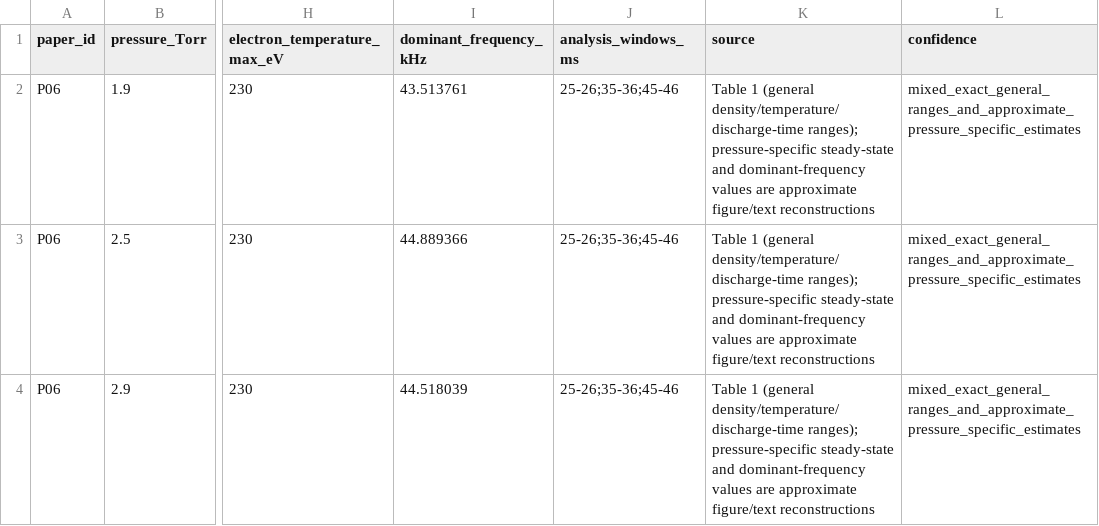
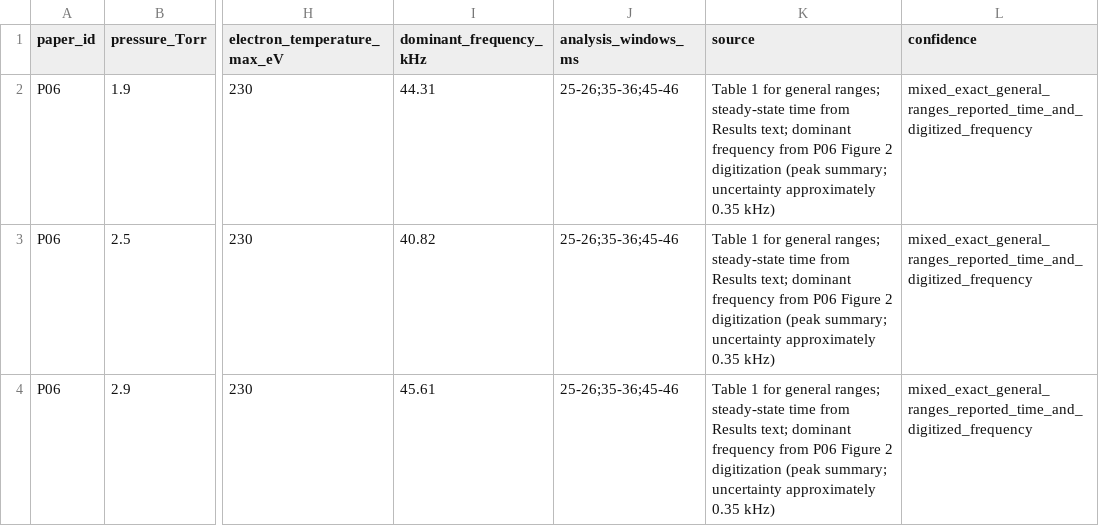
Before and after one commit to Ramin-Alipour/plasma-diagnostics-data-analysis, a CSV file: datasets/dataset_b/publication_reconstruction/paper6_pressure_mhd.csv, drawn as a sheet; only a part is shown, gaps mark what is left out; the diff names each change by its address in the sheet, - before the commit and + after, or states it on an @@ line.

Commit message:
Align P06 peak frequencies with calibrated Figure 2 digitization

```diff
--- a/datasets/dataset_b/publication_reconstruction/paper6_pressure_mhd.csv
+++ b/datasets/dataset_b/publication_reconstruction/paper6_pressure_mhd.csv
-I2 (dominant_frequency_kHz): 43.513761
+I2 (dominant_frequency_kHz): 44.31
-K2:K4 (source): Table 1 (general density/temperature/discharge-time ranges); pressure-specific steady-state and dominant-frequency values are approximate figure/text reconstructions
+K2:K4 (source): Table 1 for general ranges; steady-state time from Results text; dominant frequency from P06 Figure 2 digitization (peak summary; uncertainty approximately 0.35 kHz)
-L2:L4 (confidence): mixed_exact_general_ranges_and_approximate_pressure_specific_estimates
+L2:L4 (confidence): mixed_exact_general_ranges_reported_time_and_digitized_frequency
-I3 (dominant_frequency_kHz): 44.889366
+I3 (dominant_frequency_kHz): 40.82
-I4 (dominant_frequency_kHz): 44.518039
+I4 (dominant_frequency_kHz): 45.61
```
